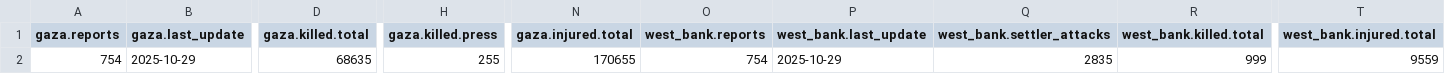
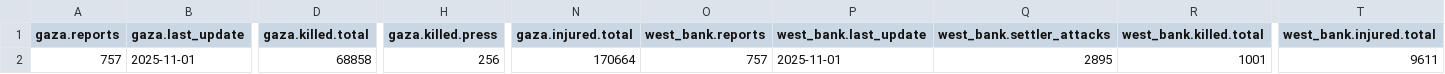
Before and after one commit to Mohammad-AbdulSamad/Palestine-Daily-Data-ETL, a CSV file: data/summary.csv, drawn as a sheet; only a part is shown, gaps mark what is left out; the diff covers the shown part only; the diff names each change by its address in the sheet, - before the commit and + after, or states it on an @@ line.

```diff
--- a/data/summary.csv
+++ b/data/summary.csv
-A2 (gaza.reports): 754
+A2 (gaza.reports): 757
-B2 (gaza.last_update): 2025-10-29
+B2 (gaza.last_update): 2025-11-01
-D2 (gaza.killed.total): 68635
+D2 (gaza.killed.total): 68858
-H2 (gaza.killed.press): 255
+H2 (gaza.killed.press): 256
-N2 (gaza.injured.total): 170655
+N2 (gaza.injured.total): 170664
-O2 (west_bank.reports): 754
+O2 (west_bank.reports): 757
-P2 (west_bank.last_update): 2025-10-29
+P2 (west_bank.last_update): 2025-11-01
-Q2 (west_bank.settler_attacks): 2835
+Q2 (west_bank.settler_attacks): 2895
-R2 (west_bank.killed.total): 999
+R2 (west_bank.killed.total): 1001
-T2 (west_bank.injured.total): 9559
+T2 (west_bank.injured.total): 9611
```
Also changed, not shown: 3 edited cells elsewhere in this file, data/daily_casualties_gaza.csv, data/daily_casualties_west_bank.csv, 3 other files.
